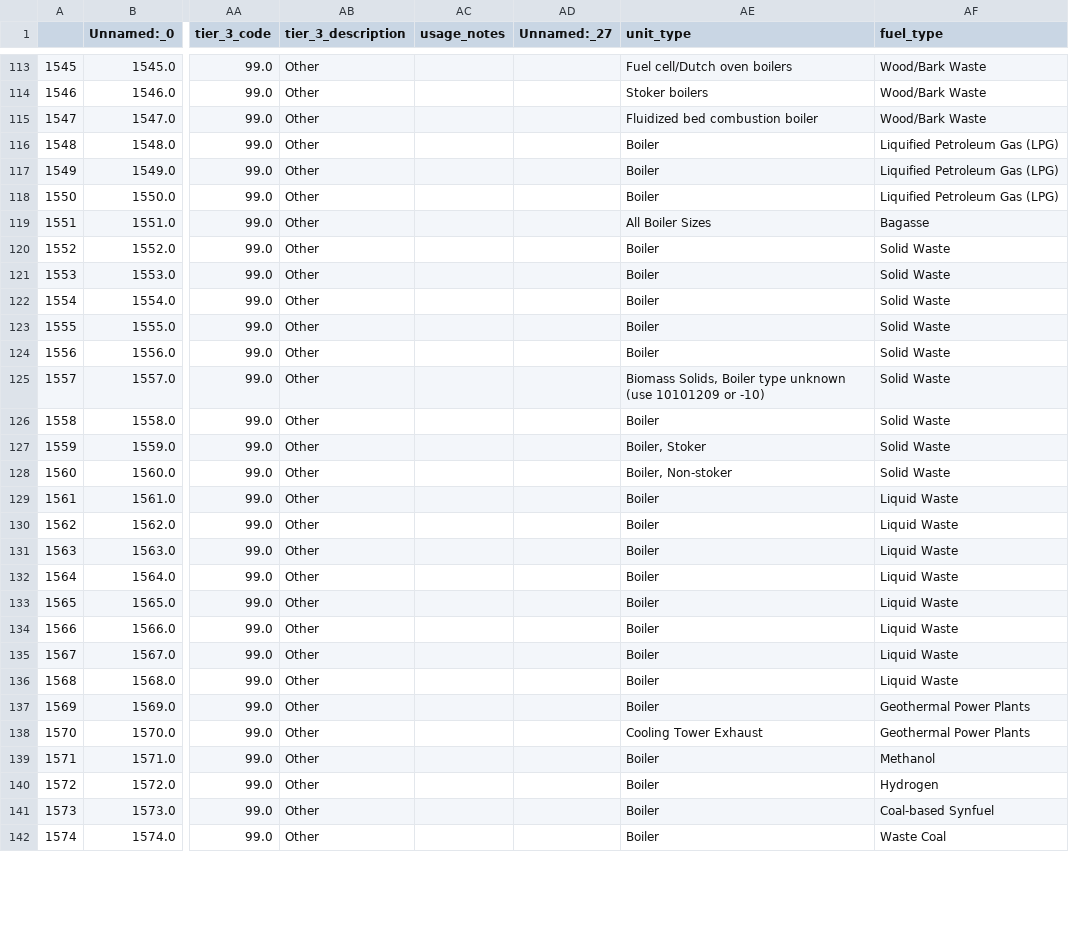
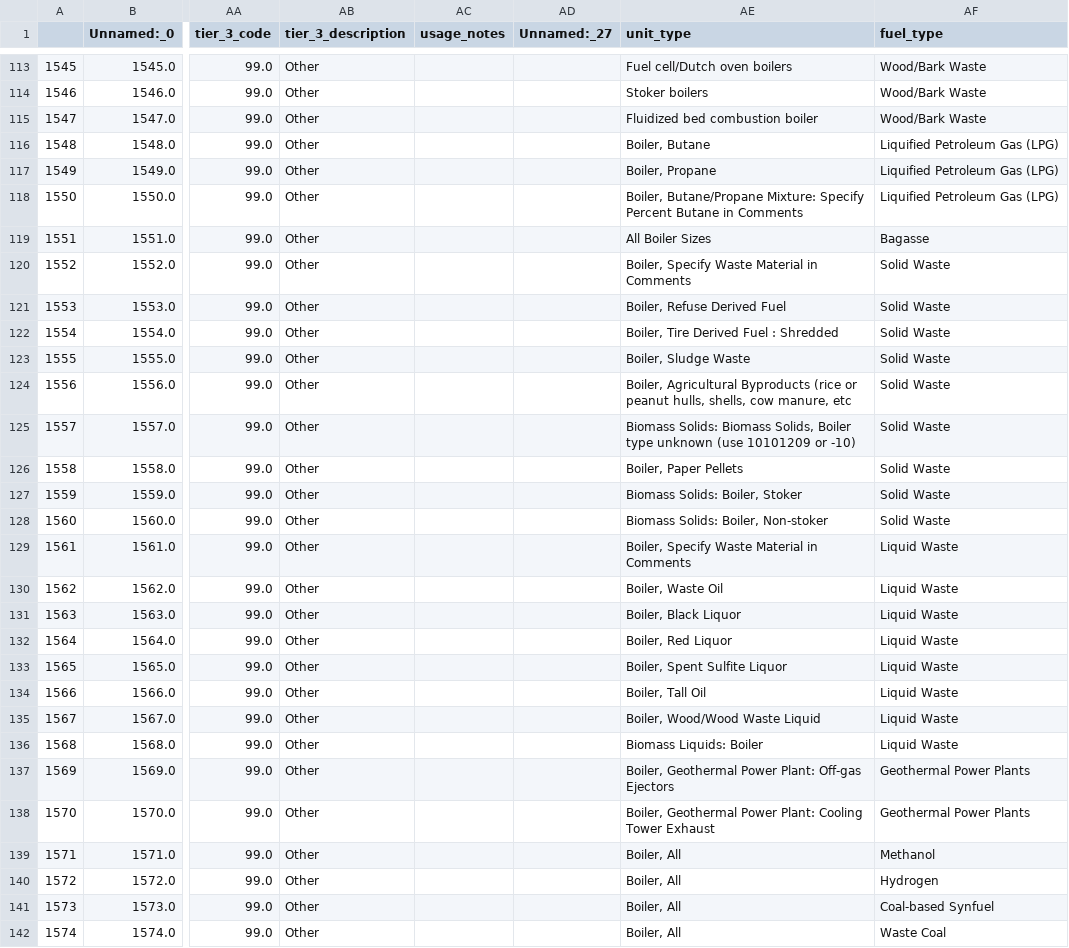
Before and after one commit to NREL/foundational-industry-energy-data, a CSV file: scc/iden_scc.csv, drawn as a sheet; only a part is shown, gaps mark what is left out; the diff covers the shown part only; the diff names each change by its address in the sheet, - before the commit and + after, or states it on an @@ line.

Commit message:
Changes to unit type selection, including test of new method. Other related updates

```diff
--- a/scc/iden_scc.csv
+++ b/scc/iden_scc.csv
-AE116 (unit_type): Boiler
+AE116 (unit_type): Boiler, Butane
-AE117 (unit_type): Boiler
+AE117 (unit_type): Boiler, Propane
-AE118 (unit_type): Boiler
+AE118 (unit_type): Boiler, Butane/Propane Mixture: Specify Percent Butane in Comments
-AE120 (unit_type): Boiler
+AE120 (unit_type): Boiler, Specify Waste Material in Comments
-AE121 (unit_type): Boiler
+AE121 (unit_type): Boiler, Refuse Derived Fuel
-AE122 (unit_type): Boiler
+AE122 (unit_type): Boiler, Tire Derived Fuel : Shredded
-AE123 (unit_type): Boiler
+AE123 (unit_type): Boiler, Sludge Waste
-AE124 (unit_type): Boiler
+AE124 (unit_type): Boiler, Agricultural Byproducts (rice or peanut hulls, shells, cow manure, etc
-AE125 (unit_type): Biomass Solids, Boiler…
+AE125 (unit_type): Biomass Solids: Biomass Solids, Boiler…
-AE126 (unit_type): Boiler
+AE126 (unit_type): Boiler, Paper Pellets
-AE127 (unit_type): Boiler, Stoker
+AE127 (unit_type): Biomass Solids: Boiler, Stoker
-AE128 (unit_type): Boiler, Non-stoker
+AE128 (unit_type): Biomass Solids: Boiler, Non-stoker
-AE129 (unit_type): Boiler
+AE129 (unit_type): Boiler, Specify Waste Material in Comments
-AE130 (unit_type): Boiler
+AE130 (unit_type): Boiler, Waste Oil
-AE131 (unit_type): Boiler
+AE131 (unit_type): Boiler, Black Liquor
-AE132 (unit_type): Boiler
+AE132 (unit_type): Boiler, Red Liquor
-AE133 (unit_type): Boiler
+AE133 (unit_type): Boiler, Spent Sulfite Liquor
-AE134 (unit_type): Boiler
+AE134 (unit_type): Boiler, Tall Oil
-AE135 (unit_type): Boiler
+AE135 (unit_type): Boiler, Wood/Wood Waste Liquid
-AE136 (unit_type): Boiler
+AE136 (unit_type): Biomass Liquids: Boiler
-AE137 (unit_type): Boiler
+AE137 (unit_type): Boiler, Geothermal Power Plant: Off-gas Ejectors
-AE138 (unit_type): Cooling Tower Exhaust
+AE138 (unit_type): Boiler, Geothermal Power Plant: Cooling Tower Exhaust
-AE139:AE142 (unit_type): Boiler
+AE139:AE142 (unit_type): Boiler, All
```
Also changed, not shown: 155 edited cells elsewhere in this file, 6 other files.
